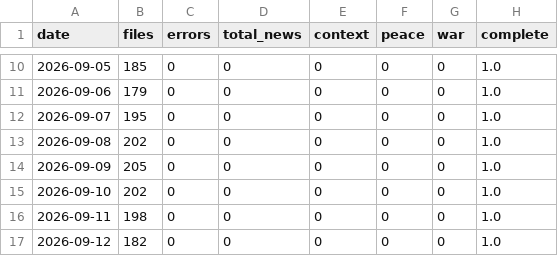
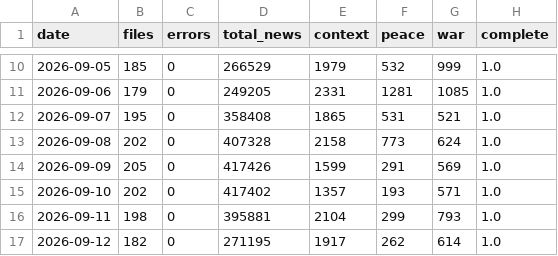
Before and after one commit to DanialSanahurskyj/Personal-Website, a CSV file: data/ngrams_daily.csv, drawn as a sheet; only a part is shown, gaps mark what is left out; the diff covers the shown part only.

Commit message:
Backfill War-Peace Index 2026-10-14

```diff
--- a/data/ngrams_daily.csv
+++ b/data/ngrams_daily.csv
@@ -10,8 +10,8 @@ date,files,errors,total_news,context,peace,war,complete
-2026-09-05,185,0,0,0,0,0,1.0
-2026-09-06,179,0,0,0,0,0,1.0
-2026-09-07,195,0,0,0,0,0,1.0
-2026-09-08,202,0,0,0,0,0,1.0
-2026-09-09,205,0,0,0,0,0,1.0
-2026-09-10,202,0,0,0,0,0,1.0
-2026-09-11,198,0,0,0,0,0,1.0
-2026-09-12,182,0,0,0,0,0,1.0
+2026-09-05,185,0,266529,1979,532,999,1.0
+2026-09-06,179,0,249205,2331,1281,1085,1.0
+2026-09-07,195,0,358408,1865,531,521,1.0
+2026-09-08,202,0,407328,2158,773,624,1.0
+2026-09-09,205,0,417426,1599,291,569,1.0
+2026-09-10,202,0,417402,1357,193,571,1.0
+2026-09-11,198,0,395881,2104,299,793,1.0
+2026-09-12,182,0,271195,1917,262,614,1.0
```
Also changed, not shown: 153 edited cells elsewhere in this file.
